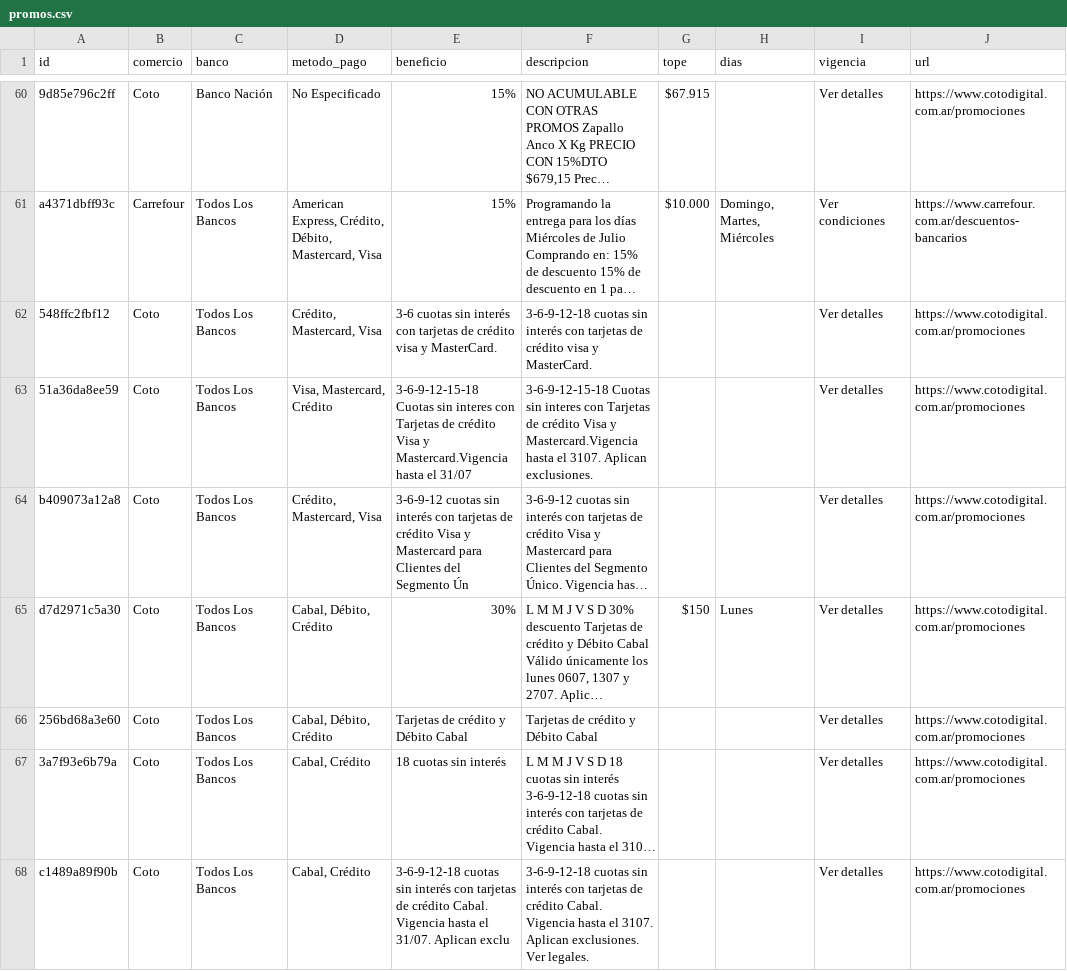
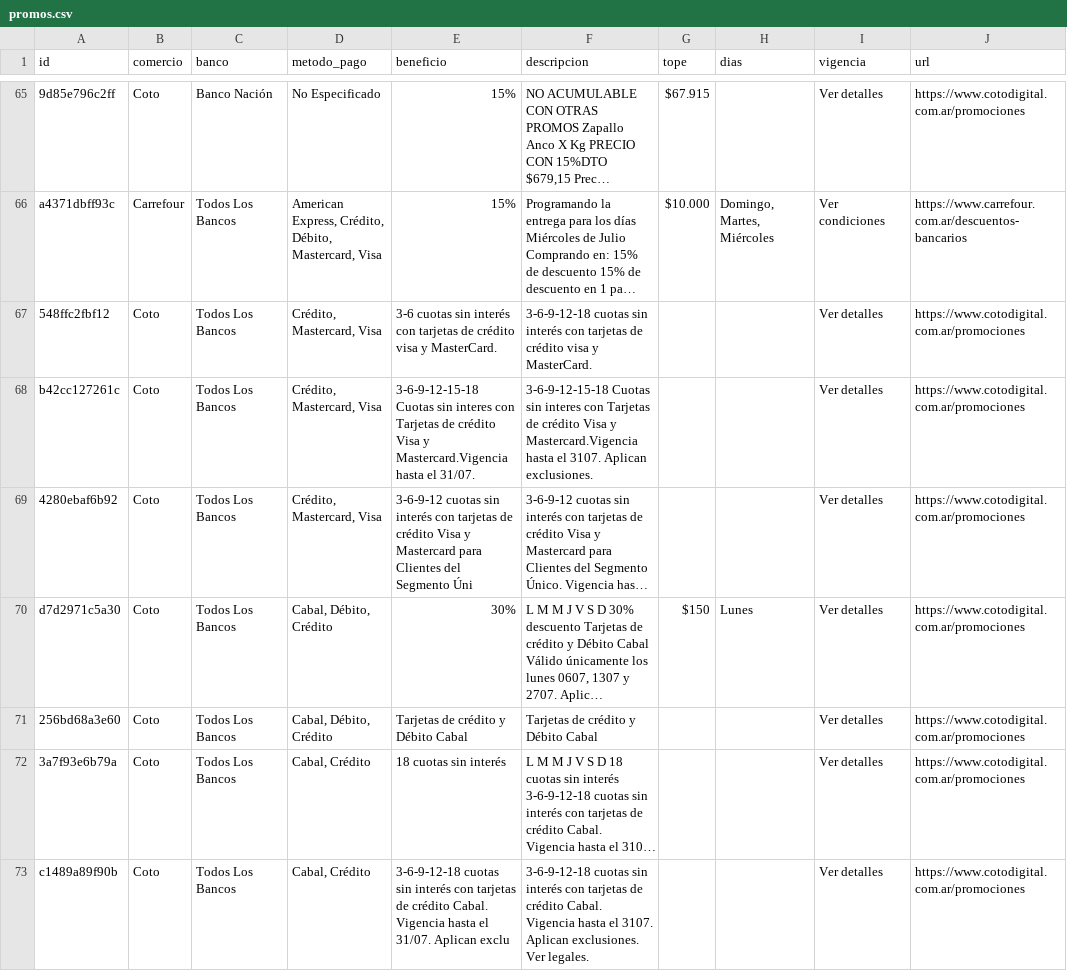
Before and after one commit to paprikacc/promos-argentina, a CSV file: data/promos.csv, drawn as a sheet; only a part is shown, gaps mark what is left out; long unchanged cells end in …; addresses are those after the commit; the diff covers the shown part only; the diff names each change by its address in the sheet, - before the commit and + after, or states it on an @@ line.

```diff
--- a/data/promos.csv
+++ b/data/promos.csv
-A68 (id): 51a36da8ee59
+A68 (id): b42cc127261c
-D68 (metodo_pago): Visa, Mastercard, Crédito
+D68 (metodo_pago): Crédito, Mastercard, Visa
-E68 (beneficio): …hasta el 31/07
+E68 (beneficio): …hasta el 31/07.
-A69 (id): b409073a12a8
+A69 (id): 4280ebaf6b92
-E69 (beneficio): …del Segmento Ún
+E69 (beneficio): …del Segmento Úni
```
Also changed, not shown: 8 added rows, 4 removed rows and 8 edited cells elsewhere in this file, 6 other files.
